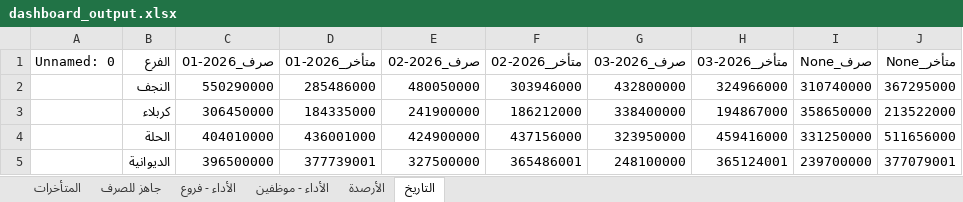
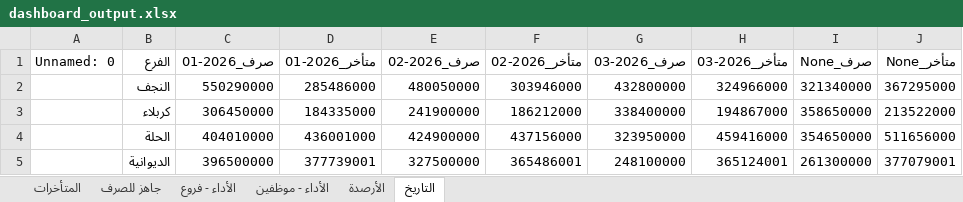
Before and after one commit to fahaD22-sys/amalkom-dashboard, an Excel workbook: output/dashboard_output.xlsx, sheet التاريخ, drawn as a sheet; values as stored, in another font and other column widths than the file's, no borders; the diff names each change by its address in the sheet, - before the commit and + after, or states it on an @@ line.

```diff
--- a/output/dashboard_output.xlsx (sheet التاريخ)
+++ b/output/dashboard_output.xlsx (sheet التاريخ)
-I2 (صرف_None): 310740000
+I2 (صرف_None): 321340000
-I4 (صرف_None): 331250000
+I4 (صرف_None): 354650000
-I5 (صرف_None): 239700000
+I5 (صرف_None): 261300000
```
Also changed, not shown: sheet الأداء - موظفين, sheet الأداء - فروع.
